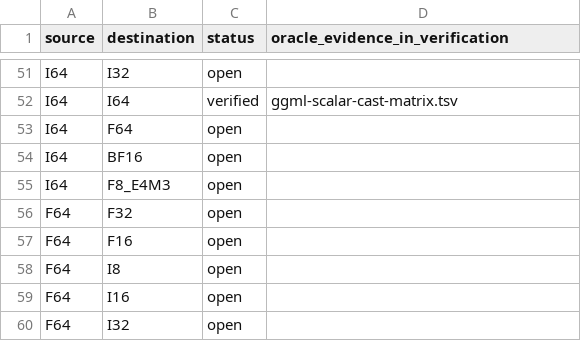
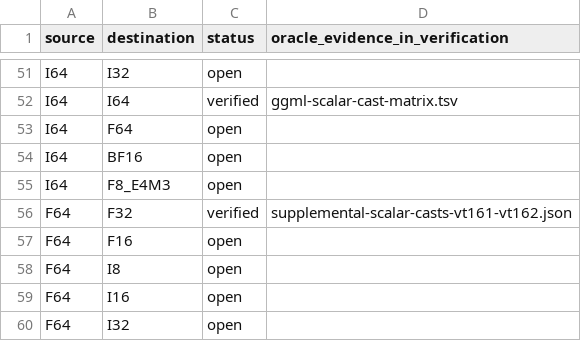
Before and after one commit to afflom/vTensor, a TSV file: verification/ggml-scalar-cast-coverage.tsv, drawn as a sheet; only a part is shown, gaps mark what is left out; the diff covers the shown part only.

Commit message:
Verify binary-width and E4M3 integer casts against SoftFloat and GGML

```diff
--- a/verification/ggml-scalar-cast-coverage.tsv
+++ b/verification/ggml-scalar-cast-coverage.tsv
@@ -55,3 +55,3 @@ I64	BF16	open
 I64	F8_E4M3	open	
-F64	F32	open	
+F64	F32	verified	supplemental-scalar-casts-vt161-vt162.json
 F64	F16	open	
```
Also changed, not shown: 14 edited cells elsewhere in this file, 40 other files.
